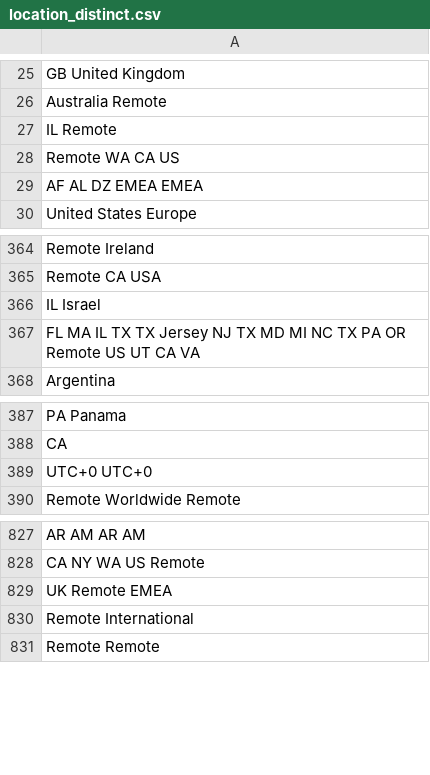
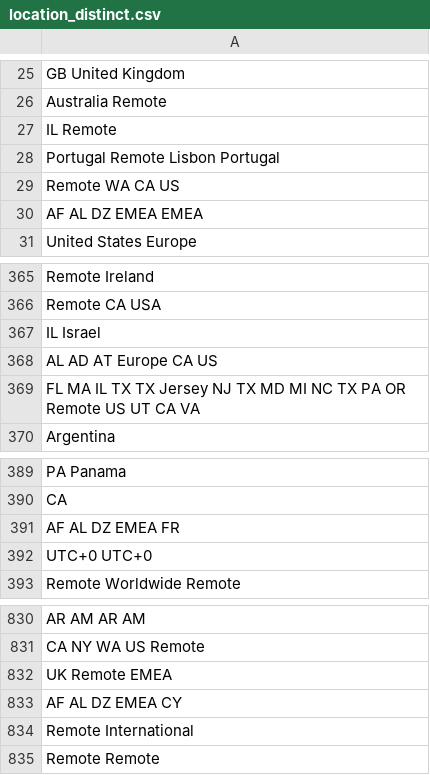
Before and after one commit to 0JCRG0/DreamJobAI, a CSV file: data/location_distinct.csv, drawn as a sheet; only a part is shown, gaps mark what is left out; the diff names each change by its address in the sheet, - before the commit and + after, or states it on an @@ line.

```diff
--- a/data/location_distinct.csv
+++ b/data/location_distinct.csv
+row 28: Portugal Remote Lisbon Portugal
+row 368: AL AD AT Europe CA US
+row 391: AF AL DZ EMEA FR
+row 833: AF AL DZ EMEA CY
```
